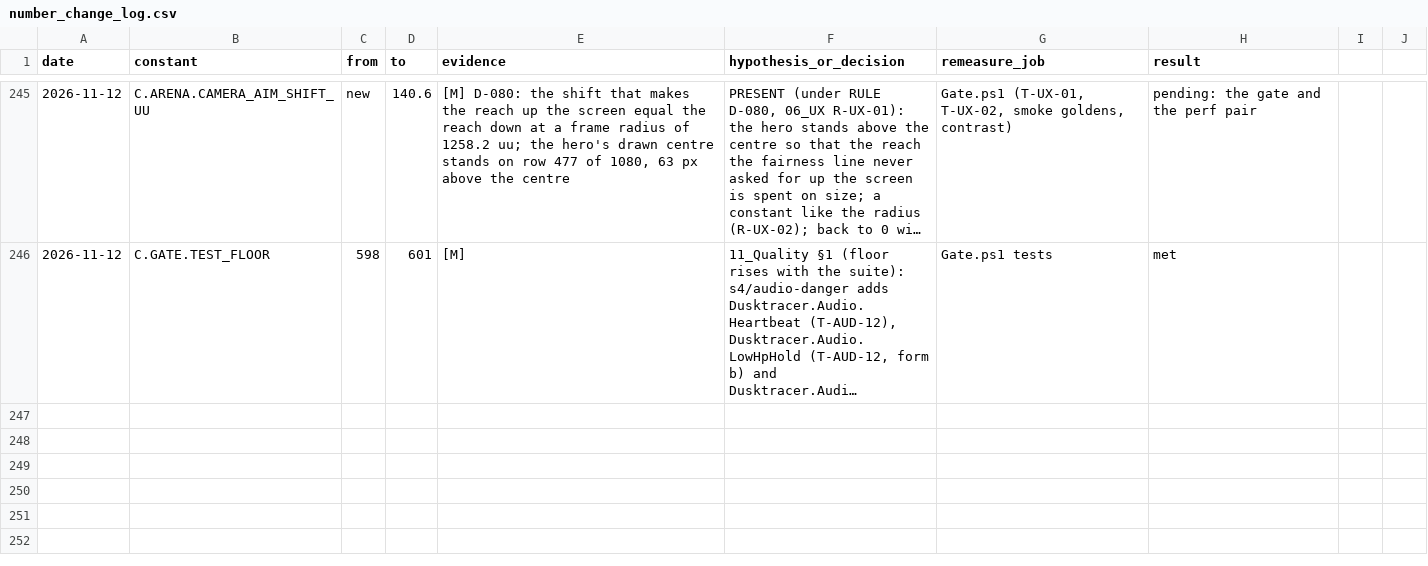
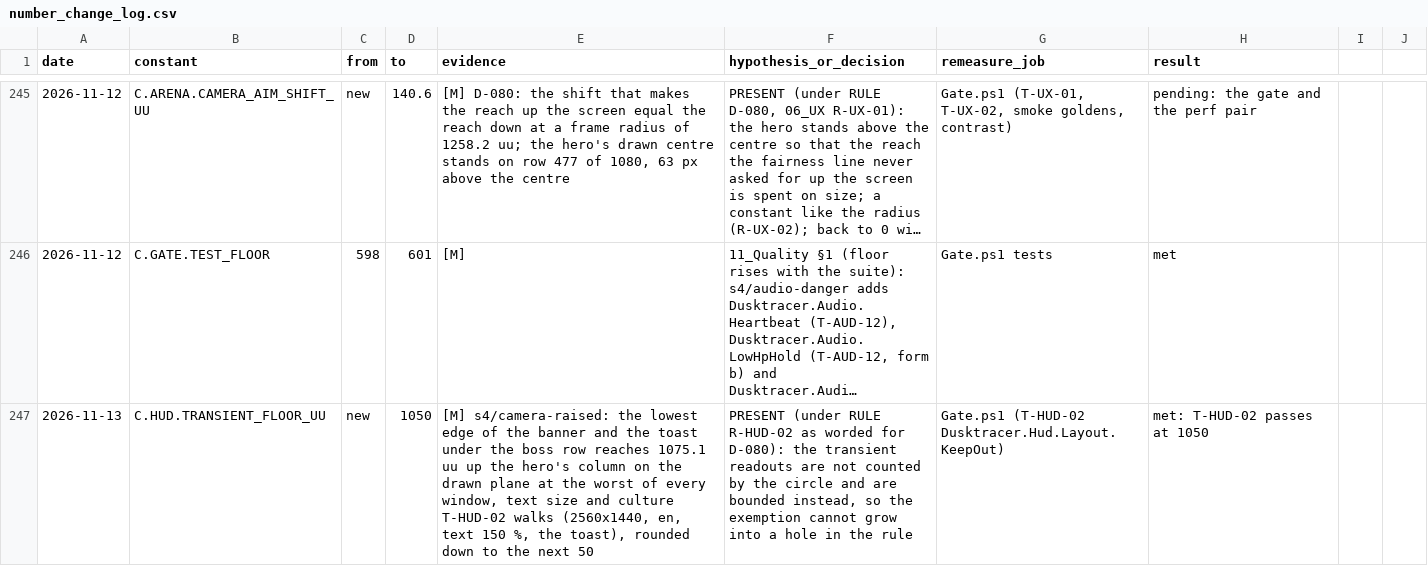
Before and after one commit to AaronJin0323/RogueGame, a CSV file: Docs/number_change_log.csv, drawn as a sheet; only a part is shown, gaps mark what is left out; long unchanged cells end in …; the diff names each change by its address in the sheet, - before the commit and + after, or states it on an @@ line.

```diff
--- a/Docs/number_change_log.csv
+++ b/Docs/number_change_log.csv
+row 247: 2026-11-13 | C.HUD.TRANSIENT_FLOOR_UU | new | 1050 | [M] s4/camera-raised: the lowest edge of the banner and the toast under the boss row reaches 1075.1 uu up the hero's column on the drawn plane at the worst of every window, text size and culture T-HUD-02 walks (2560x1440, en, text 150 %, the toast), rounded down to the next 50 | PRESENT (under RULE R-HUD-02 as worded for D-080): the transient readouts are not counted by the circle and are bounded instead, so the exemption cannot grow into a hole in the rule | Gate.ps1 (T-HUD-02 Dusktracer.Hud.Layout.KeepOut) | met: T-HUD-02 passes at 1050
```
Also changed, not shown: 5 other files.
